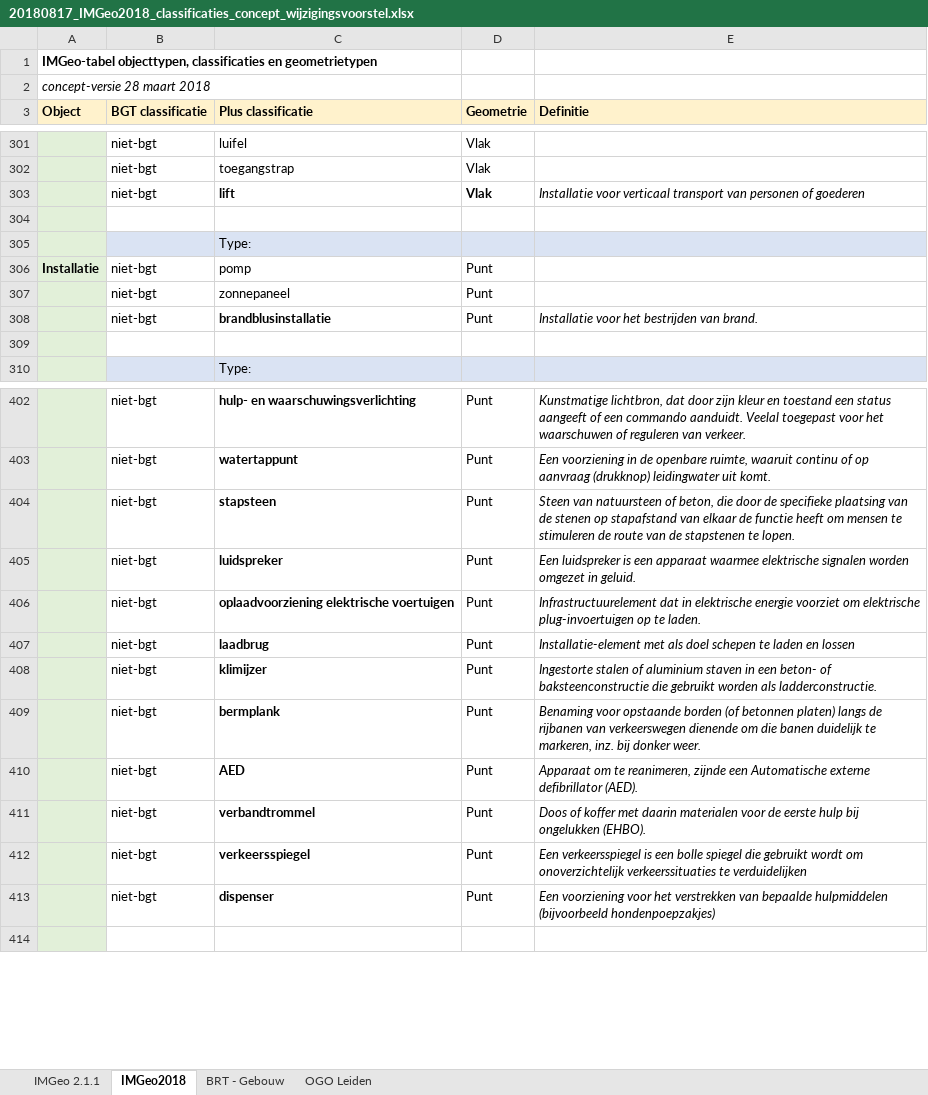
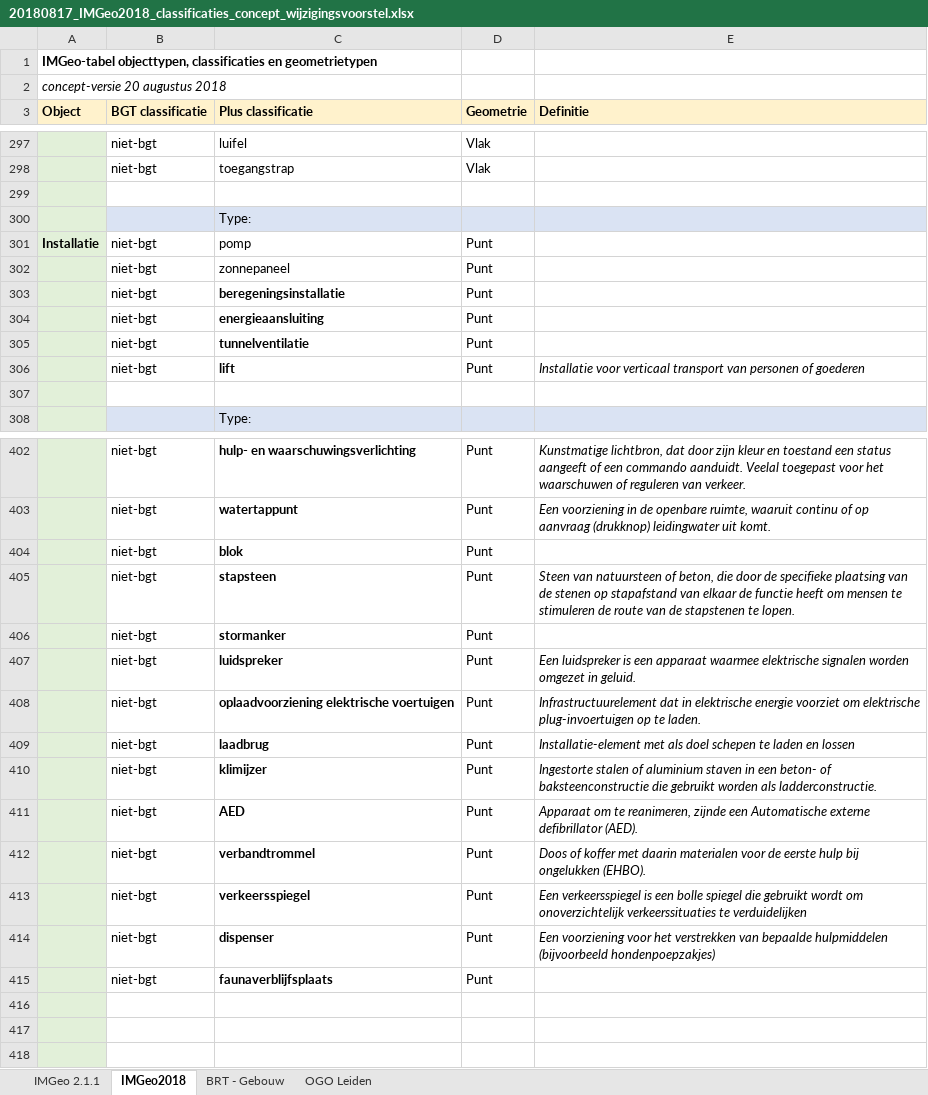
Before and after one commit to Geonovum/IMGeo-dev, an Excel workbook: wijzigingsvoorstel/media/20180817_IMGeo2018_classificaties_concept_wijzigingsvoorstel.xlsx, sheet IMGeo2018, drawn as a sheet; only a part is shown, gaps mark what is left out; values as stored, in another font and other column widths than the file's, no borders; removed rows and columns are numbered as before the commit, all else as after; the diff covers the shown part only; the diff names each change by its address in the sheet, - before the commit and + after, or states it on an @@ line.

```diff
--- a/wijzigingsvoorstel/media/20180817_IMGeo2018_classificaties_concept_wijzigingsvoorstel.xlsx (sheet IMGeo2018)
+++ b/wijzigingsvoorstel/media/20180817_IMGeo2018_classificaties_concept_wijzigingsvoorstel.xlsx (sheet IMGeo2018)
-A2 (Object): concept-versie 28 maart 2018
+A2 (Object): concept-versie 20 augustus 2018
-row 303:  | niet-bgt | lift | Vlak | Installatie voor verticaal transport van personen of goederen
+row 303:  | niet-bgt | beregeningsinstallatie | Punt
+row 304:  | niet-bgt | energieaansluiting | Punt
+row 305:  | niet-bgt | tunnelventilatie | Punt
-C306 (Plus classificatie): brandblusinstallatie
+C306 (Plus classificatie): lift
-E306 (Definitie): Installatie voor het bestrijden van brand.
+E306 (Definitie): Installatie voor verticaal transport van personen of goederen
+row 404:  | niet-bgt | blok | Punt
+row 406:  | niet-bgt | stormanker | Punt
-row 409:  | niet-bgt | bermplank | Punt | Benaming voor opstaande borden (of betonnen platen) langs de rijbanen van verkeerswegen dienende om die banen duidelijk te markeren, inz. bij donker weer.
+row 415:  | niet-bgt | faunaverblijfsplaats | Punt
+row 416: (empty)
+row 417: (empty)
```
Also changed, not shown: 21 added rows, 22 removed rows, 6 moved rows, 25 edited cells and cell formats elsewhere in this sheet, 13 other files.
